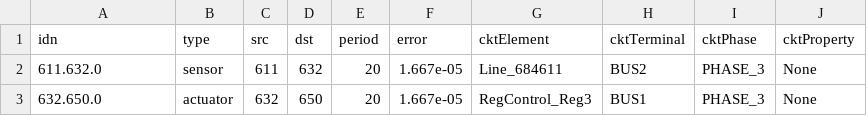
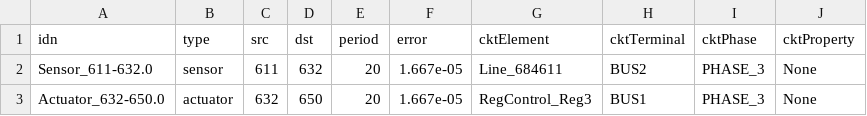
Before and after one commit to sustainable-computing/co_sim_platform, a CSV file: TapControl/tapcontrol/data/gen_devices.csv, drawn as a sheet.

```diff
--- a/TapControl/tapcontrol/data/gen_devices.csv
+++ b/TapControl/tapcontrol/data/gen_devices.csv
@@ -1,3 +1,3 @@
 idn,type,src,dst,period,error,cktElement,cktTerminal,cktPhase,cktProperty
-611.632.0,sensor,611,632,20,1.667e-05,Line_684611,BUS2,PHASE_3,None
-632.650.0,actuator,632,650,20,1.667e-05,RegControl_Reg3,BUS1,PHASE_3,None
+Sensor_611-632.0,sensor,611,632,20,1.667e-05,Line_684611,BUS2,PHASE_3,None
+Actuator_632-650.0,actuator,632,650,20,1.667e-05,RegControl_Reg3,BUS1,PHASE_3,None
```
Also changed, not shown: 1 other file.
